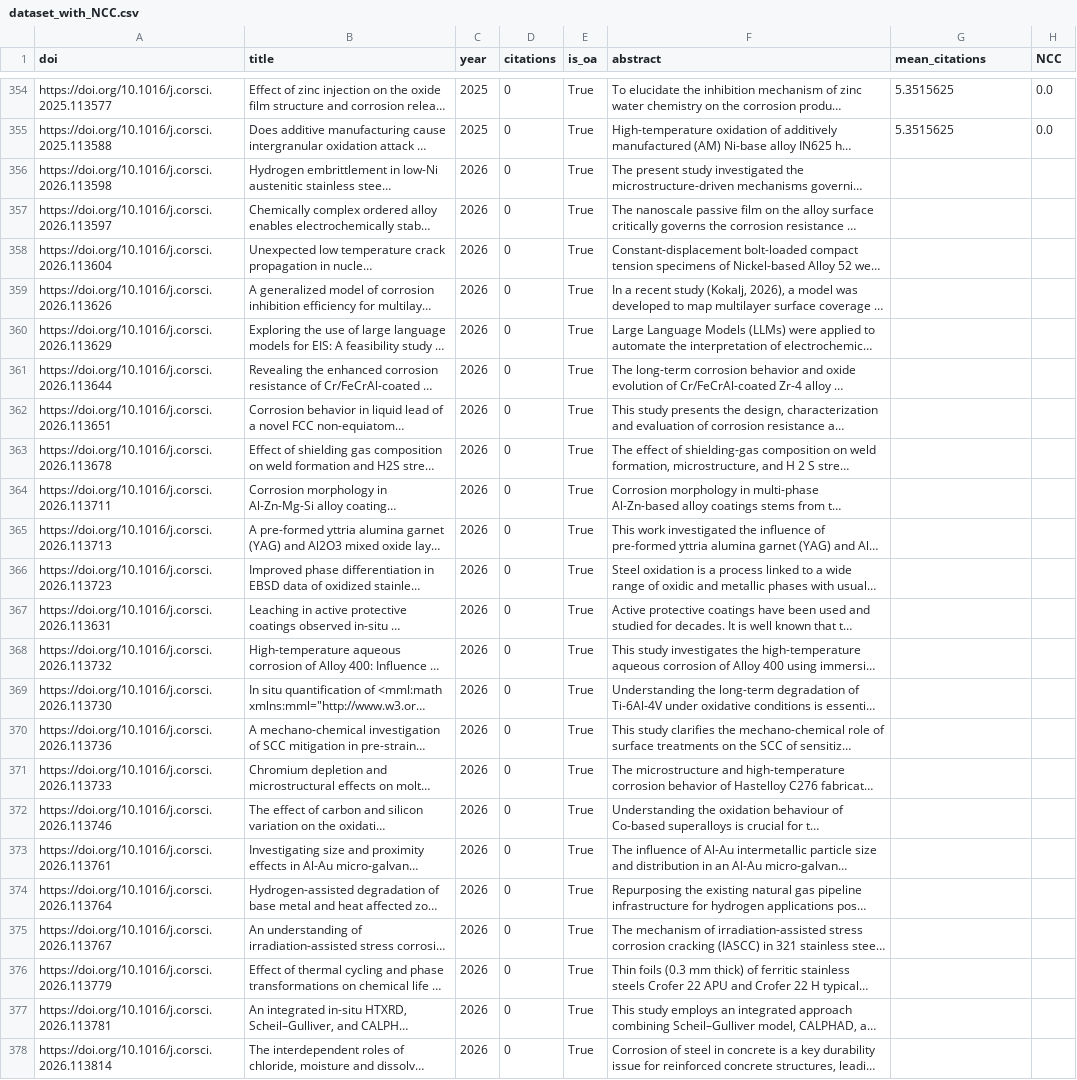
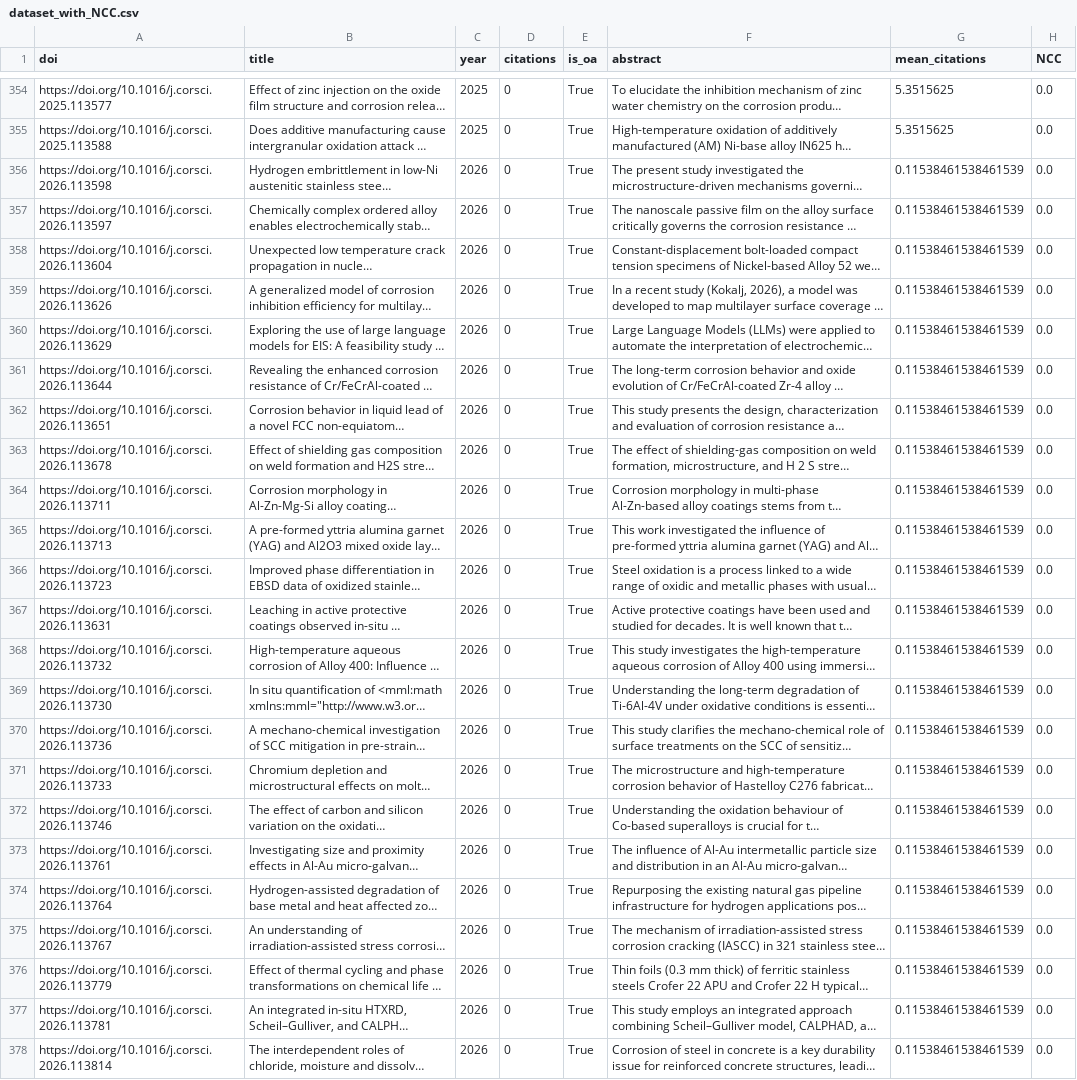
Before and after one commit to HongxuShi/CorrosionAbstracts, a CSV file: notebook/dataset_with_NCC.csv, drawn as a sheet; only a part is shown, gaps mark what is left out; long unchanged cells end in …; the diff covers the shown part only; the diff names each change by its address in the sheet, - before the commit and + after, or states it on an @@ line.

```diff
--- a/notebook/dataset_with_NCC.csv
+++ b/notebook/dataset_with_NCC.csv
-G356:G378 (mean_citations): (empty)
+G356:G378 (mean_citations): 0.11538461538461539
-H356:H378 (NCC): (empty)
+H356:H378 (NCC): 0.0
```
Also changed, not shown: 6 edited cells elsewhere in this file, notebook/DATA.csv, 1 other file.
